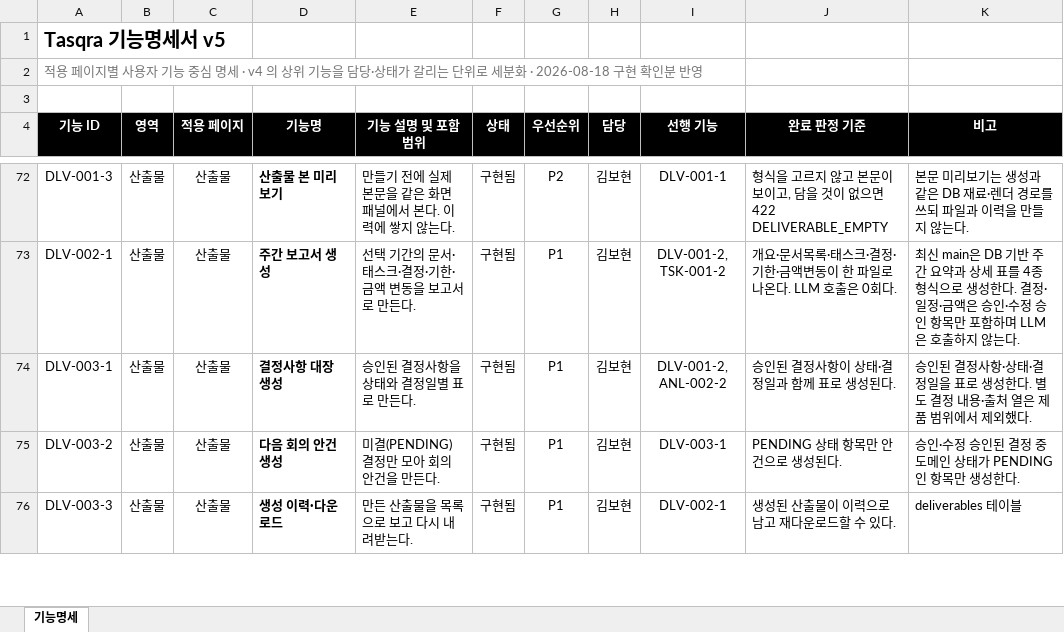
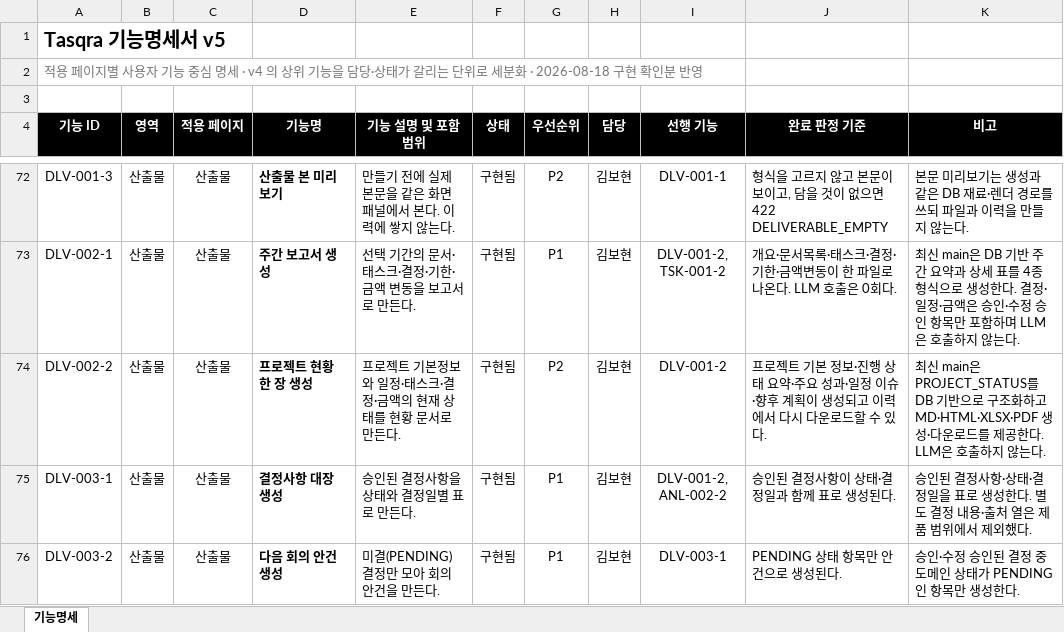
Before and after one commit to bobohyeon/deliver, an Excel workbook: 산출물/기능명세서_v5_세분화.xlsx, sheet 기능명세, drawn as a sheet; only a part is shown, gaps mark what is left out; the shorter side is filled out with more unchanged rows; values as stored, in another font and other column widths than the file's, no borders; the diff names each change by its address in the sheet, - before the commit and + after, or states it on an @@ line.

```diff
--- a/산출물/기능명세서_v5_세분화.xlsx (sheet 기능명세)
+++ b/산출물/기능명세서_v5_세분화.xlsx (sheet 기능명세)
+row 74: DLV-002-2 | 산출물 | 산출물 | 프로젝트 현황 한 장 생성 | 프로젝트 기본정보와 일정·태스크·결정·금액의 현재 상태를 현황 문서로 만든다. | 구현됨 | P2 | 김보현 | DLV-001-2 | 프로젝트 기본 정보·진행 상태 요약·주요 성과·일정 이슈·향후 계획이 생성되고 이력에서 다시 다운로드할 수 있다. | 최신 main은 PROJECT_STATUS를 DB 기반으로 구조화하고 MD·HTML·XLSX·PDF 생성·다운로드를 제공한다. LLM은 호출하지 않는다.
```
Also changed, not shown: 산출물/단위테스트명세서.xlsx, 산출물/통합기능테스트명세서.xlsx, 5 other files.
